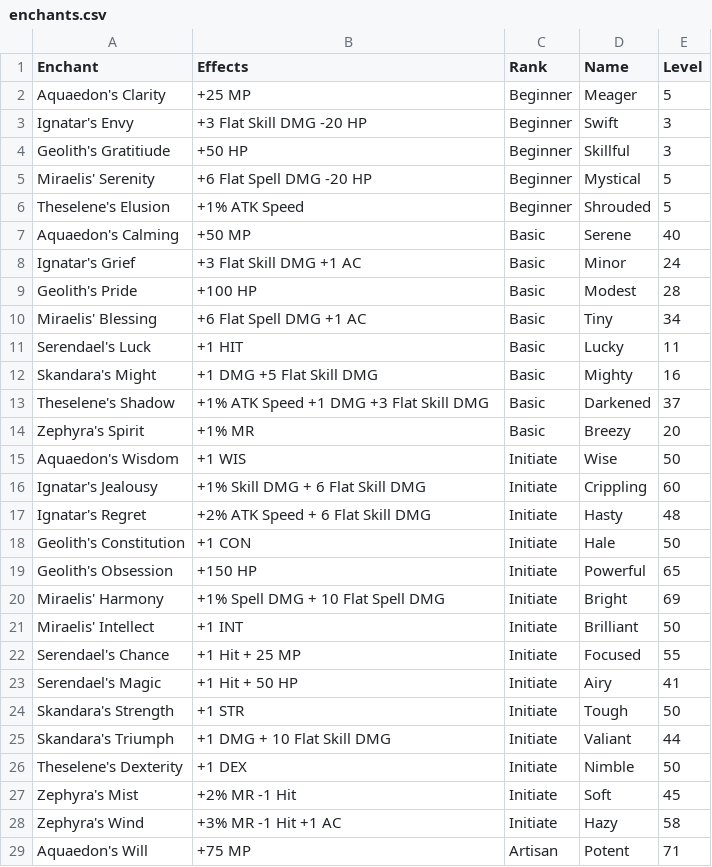
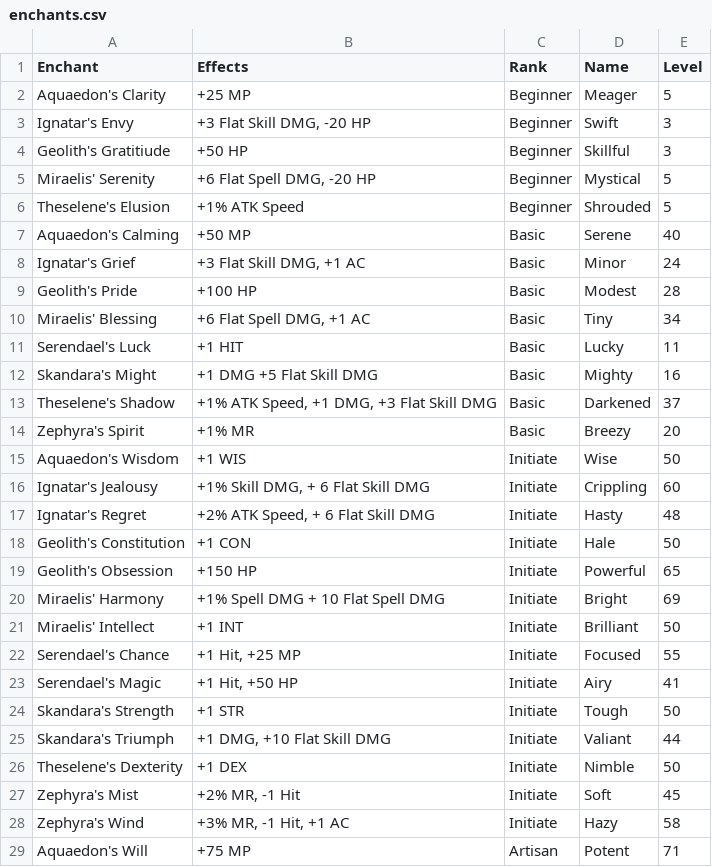
Before and after one commit to unora-project/unora-wiki, a CSV file: data-source/professions/csv/enchanting/enchants.csv, drawn as a sheet; only a part is shown; the diff covers the shown part only.

Commit message:
chore(data): update enchanting via editor
Co-Authored-By: True <true@unora.local>

```diff
--- a/data-source/professions/csv/enchanting/enchants.csv
+++ b/data-source/professions/csv/enchanting/enchants.csv
@@ -2,17 +2,17 @@ Enchant,Effects,Rank,Name,Level
 Aquaedon's Clarity,+25 MP,Beginner,Meager,5
-Ignatar's Envy,+3 Flat Skill DMG -20 HP,Beginner,Swift,3
+Ignatar's Envy,"+3 Flat Skill DMG, -20 HP",Beginner,Swift,3
 Geolith's Gratitiude,+50 HP,Beginner,Skillful,3
-Miraelis' Serenity,+6 Flat Spell DMG -20 HP,Beginner,Mystical,5
+Miraelis' Serenity,"+6 Flat Spell DMG, -20 HP",Beginner,Mystical,5
 Theselene's Elusion,+1% ATK Speed,Beginner,Shrouded,5
 Aquaedon's Calming,+50 MP,Basic,Serene,40
-Ignatar's Grief,+3 Flat Skill DMG +1 AC,Basic,Minor,24
+Ignatar's Grief,"+3 Flat Skill DMG, +1 AC",Basic,Minor,24
 Geolith's Pride,+100 HP,Basic,Modest,28
-Miraelis' Blessing,+6 Flat Spell DMG +1 AC,Basic,Tiny,34
+Miraelis' Blessing,"+6 Flat Spell DMG, +1 AC",Basic,Tiny,34
 Serendael's Luck,+1 HIT,Basic,Lucky,11
 Skandara's Might,+1 DMG +5 Flat Skill DMG,Basic,Mighty,16
-Theselene's Shadow,+1% ATK Speed +1 DMG +3 Flat Skill DMG,Basic,Darkened,37
+Theselene's Shadow,"+1% ATK Speed, +1 DMG, +3 Flat Skill DMG",Basic,Darkened,37
 Zephyra's Spirit,+1% MR,Basic,Breezy,20
 Aquaedon's Wisdom,+1 WIS,Initiate,Wise,50
-Ignatar's Jealousy,+1% Skill DMG + 6 Flat Skill DMG,Initiate,Crippling,60
-Ignatar's Regret,+2% ATK Speed + 6 Flat Skill DMG,Initiate,Hasty,48
+Ignatar's Jealousy,"+1% Skill DMG, + 6 Flat Skill DMG",Initiate,Crippling,60
+Ignatar's Regret,"+2% ATK Speed, + 6 Flat Skill DMG",Initiate,Hasty,48
 Geolith's Constitution,+1 CON,Initiate,Hale,50
@@ -21,9 +21,9 @@ Miraelis' Harmony,+1% Spell DMG + 10 Flat Spell DMG,Initiate,Bright,69
 Miraelis' Intellect,+1 INT,Initiate,Brilliant,50
-Serendael's Chance,+1 Hit + 25 MP,Initiate,Focused,55
-Serendael's Magic,+1 Hit + 50 HP,Initiate,Airy,41
+Serendael's Chance,"+1 Hit, +25 MP",Initiate,Focused,55
+Serendael's Magic,"+1 Hit, +50 HP",Initiate,Airy,41
 Skandara's Strength,+1 STR,Initiate,Tough,50
-Skandara's Triumph,+1 DMG + 10 Flat Skill DMG,Initiate,Valiant,44
+Skandara's Triumph,"+1 DMG, +10 Flat Skill DMG",Initiate,Valiant,44
 Theselene's Dexterity,+1 DEX,Initiate,Nimble,50
-Zephyra's Mist,+2% MR -1 Hit,Initiate,Soft,45
-Zephyra's Wind,+3% MR -1 Hit +1 AC,Initiate,Hazy,58
+Zephyra's Mist,"+2% MR, -1 Hit",Initiate,Soft,45
+Zephyra's Wind,"+3% MR, -1 Hit, +1 AC",Initiate,Hazy,58
 Aquaedon's Will,+75 MP,Artisan,Potent,71
```
Also changed, not shown: 20 edited cells elsewhere in this file.
